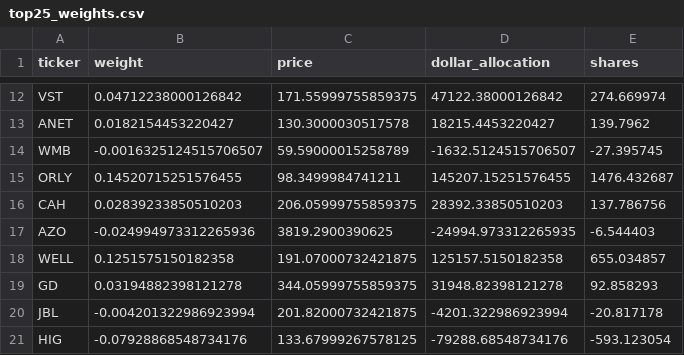
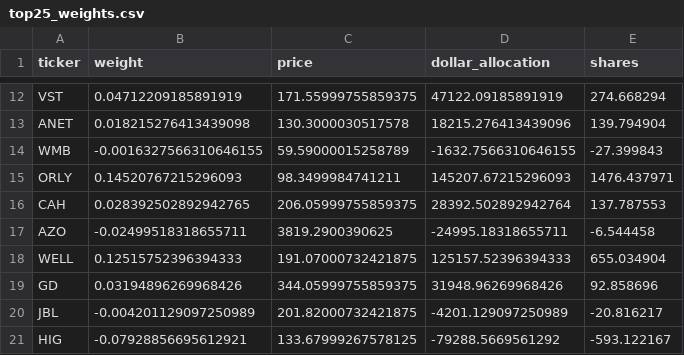
Before and after one commit to omgitszi/Portfolio-Management-Code, a CSV file: output/top25_weights.csv, drawn as a sheet; only a part is shown, gaps mark what is left out; the diff covers the shown part only; the diff names each change by its address in the sheet, - before the commit and + after, or states it on an @@ line.

```diff
--- a/output/top25_weights.csv
+++ b/output/top25_weights.csv
-B12 (weight): 0.04712238000126842
+B12 (weight): 0.04712209185891919
-D12 (dollar_allocation): 47122.38000126842
+D12 (dollar_allocation): 47122.09185891919
-E12 (shares): 274.669974
+E12 (shares): 274.668294
-B13 (weight): 0.0182154453220427
+B13 (weight): 0.018215276413439098
-D13 (dollar_allocation): 18215.4453220427
+D13 (dollar_allocation): 18215.276413439096
-E13 (shares): 139.7962
+E13 (shares): 139.794904
-B14 (weight): -0.0016325124515706507
+B14 (weight): -0.0016327566310646155
-D14 (dollar_allocation): -1632.5124515706507
+D14 (dollar_allocation): -1632.7566310646155
-E14 (shares): -27.395745
+E14 (shares): -27.399843
-B15 (weight): 0.14520715251576455
+B15 (weight): 0.14520767215296093
-D15 (dollar_allocation): 145207.15251576455
+D15 (dollar_allocation): 145207.67215296093
-E15 (shares): 1476.432687
+E15 (shares): 1476.437971
-B16 (weight): 0.02839233850510203
+B16 (weight): 0.028392502892942765
-D16 (dollar_allocation): 28392.33850510203
+D16 (dollar_allocation): 28392.502892942764
-E16 (shares): 137.786756
+E16 (shares): 137.787553
-B17 (weight): -0.024994973312265936
+B17 (weight): -0.02499518318655711
-D17 (dollar_allocation): -24994.973312265935
+D17 (dollar_allocation): -24995.18318655711
-E17 (shares): -6.544403
+E17 (shares): -6.544458
-B18 (weight): 0.1251575150182358
+B18 (weight): 0.12515752396394333
-D18 (dollar_allocation): 125157.5150182358
+D18 (dollar_allocation): 125157.52396394333
-E18 (shares): 655.034857
+E18 (shares): 655.034904
-B19 (weight): 0.03194882398121278
+B19 (weight): 0.03194896269968426
-D19 (dollar_allocation): 31948.82398121278
+D19 (dollar_allocation): 31948.96269968426
-E19 (shares): 92.858293
+E19 (shares): 92.858696
-B20 (weight): -0.004201322986923994
+B20 (weight): -0.004201129097250989
-D20 (dollar_allocation): -4201.322986923994
+D20 (dollar_allocation): -4201.129097250989
-E20 (shares): -20.817178
+E20 (shares): -20.816217
-B21 (weight): -0.07928868548734176
+B21 (weight): -0.07928856695612921
-D21 (dollar_allocation): -79288.68548734176
+D21 (dollar_allocation): -79288.5669561292
-E21 (shares): -593.123054
+E21 (shares): -593.122167
```
Also changed, not shown: 45 edited cells elsewhere in this file, output/sp500_top20_esg_overlap.csv, output/top25_by_sharpe.csv, 2 other files.
